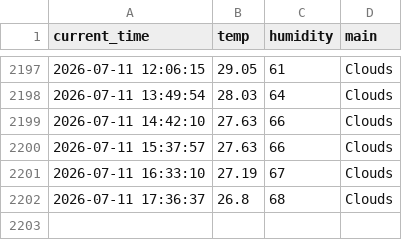
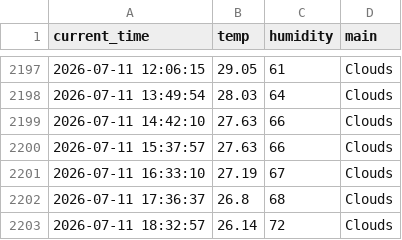
Before and after one commit to nayeho/weather_5m, a CSV file: weather.csv, drawn as a sheet; only a part is shown, gaps mark what is left out; the diff names each change by its address in the sheet, - before the commit and + after, or states it on an @@ line.

```diff
--- a/weather.csv
+++ b/weather.csv
+row 2203: 2026-07-11 18:32:57 | 26.14 | 72 | Clouds
```
